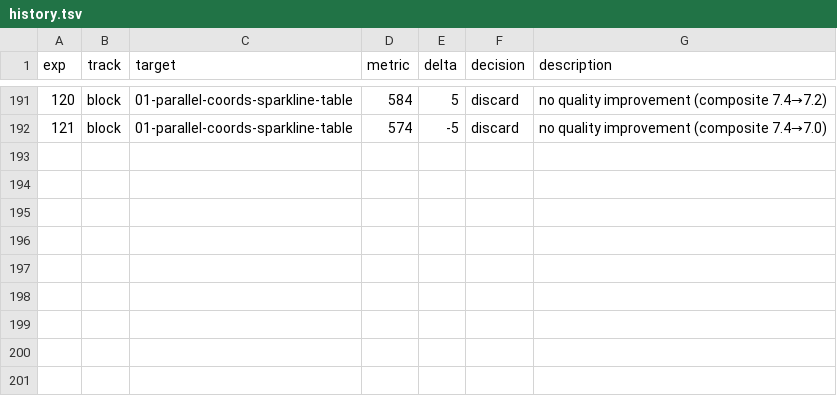
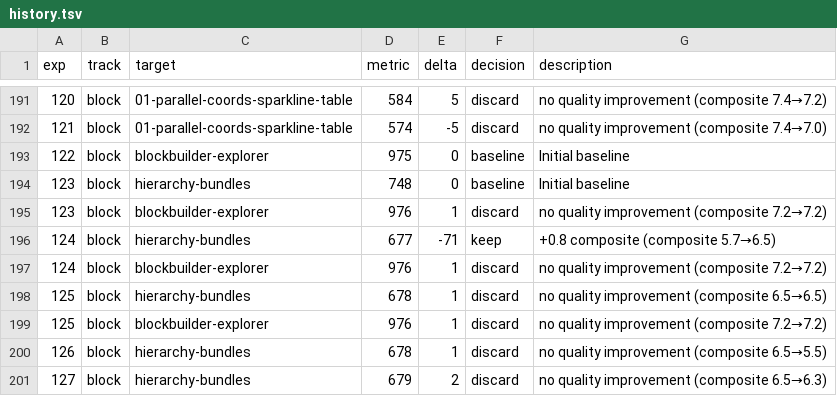
Before and after one commit to syntagmatic/d3-power-tools, a TSV file: evals/iterations/history.tsv, drawn as a sheet; only a part is shown, gaps mark what is left out; the diff names each change by its address in the sheet, - before the commit and + after, or states it on an @@ line.

Commit message:
Add iteration artifacts for hierarchy-bundles

```diff
--- a/evals/iterations/history.tsv
+++ b/evals/iterations/history.tsv
+row 193: 122 | block | blockbuilder-explorer | 975 | 0 | baseline | Initial baseline
+row 194: 123 | block | hierarchy-bundles | 748 | 0 | baseline | Initial baseline
+row 195: 123 | block | blockbuilder-explorer | 976 | 1 | discard | no quality improvement (composite 7.2→7.2)
+row 196: 124 | block | hierarchy-bundles | 677 | -71 | keep | +0.8 composite (composite 5.7→6.5)
+row 197: 124 | block | blockbuilder-explorer | 976 | 1 | discard | no quality improvement (composite 7.2→7.2)
+row 198: 125 | block | hierarchy-bundles | 678 | 1 | discard | no quality improvement (composite 6.5→6.5)
+row 199: 125 | block | blockbuilder-explorer | 976 | 1 | discard | no quality improvement (composite 7.2→7.2)
+row 200: 126 | block | hierarchy-bundles | 678 | 1 | discard | no quality improvement (composite 6.5→5.5)
+row 201: 127 | block | hierarchy-bundles | 679 | 2 | discard | no quality improvement (composite 6.5→6.3)
```
Also changed, not shown: 20 other files.
